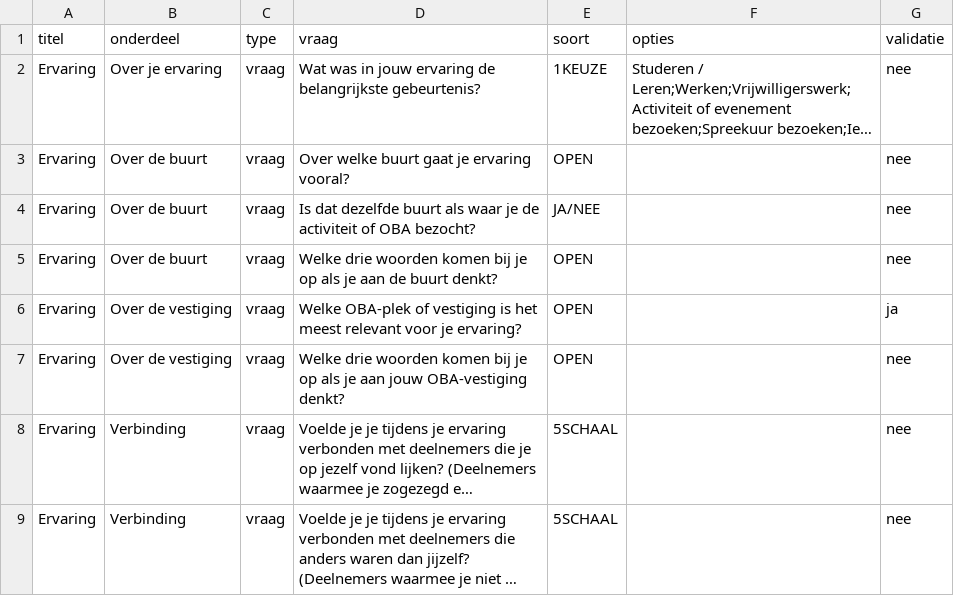
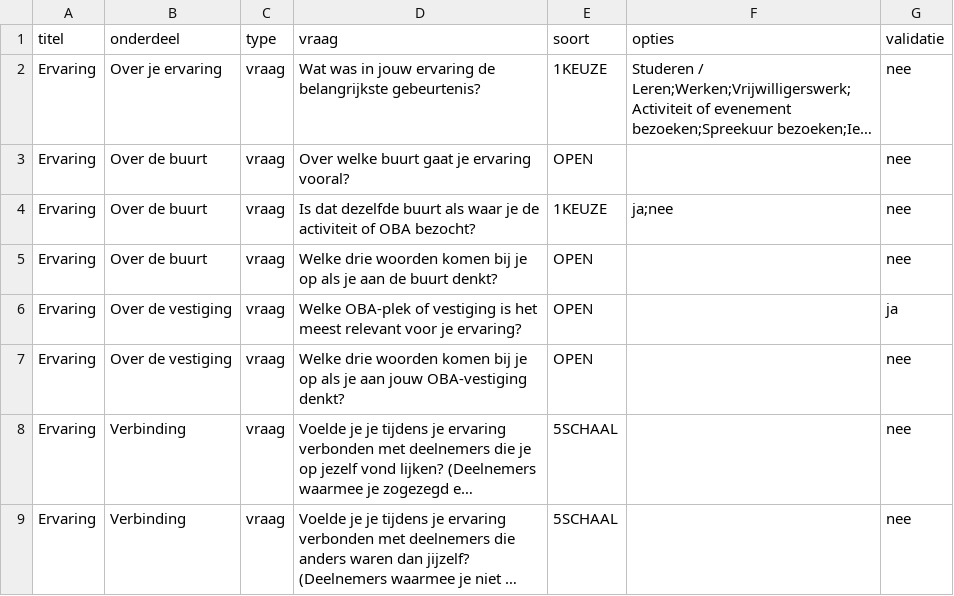
Before and after one commit to obanext/impact, a CSV file: contextvragen.csv, drawn as a sheet; only a part is shown; long unchanged cells end in …; the diff names each change by its address in the sheet, - before the commit and + after, or states it on an @@ line.

```diff
--- a/contextvragen.csv
+++ b/contextvragen.csv
-E4 (soort): JA/NEE
+E4 (soort): 1KEUZE
-F4 (opties): (empty)
+F4 (opties): ja;nee
```
Also changed, not shown: 3 other files.
